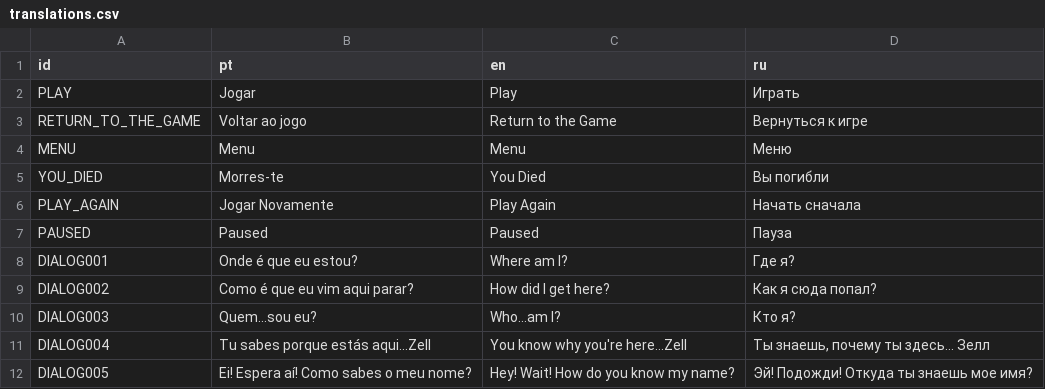
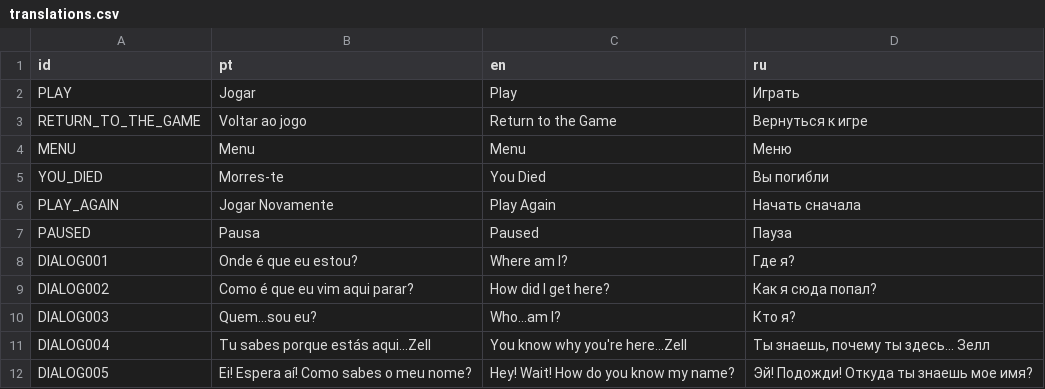
Before and after one commit to SynT8735/Blackout, a CSV file: Blackout/Organizado/translations.csv, drawn as a sheet.

Commit message:
translations updated

```diff
--- a/Blackout/Organizado/translations.csv
+++ b/Blackout/Organizado/translations.csv
@@ -6,3 +6,3 @@ YOU_DIED,Morres-te,You Died,Вы погибли
 PLAY_AGAIN,Jogar Novamente,Play Again,Начать сначала
-PAUSED,Paused,Paused,Пауза
+PAUSED,Pausa,Paused,Пауза
 DIALOG001,Onde é que eu estou?,Where am I?,Где я?
```
Also changed, not shown: 3 other files.
